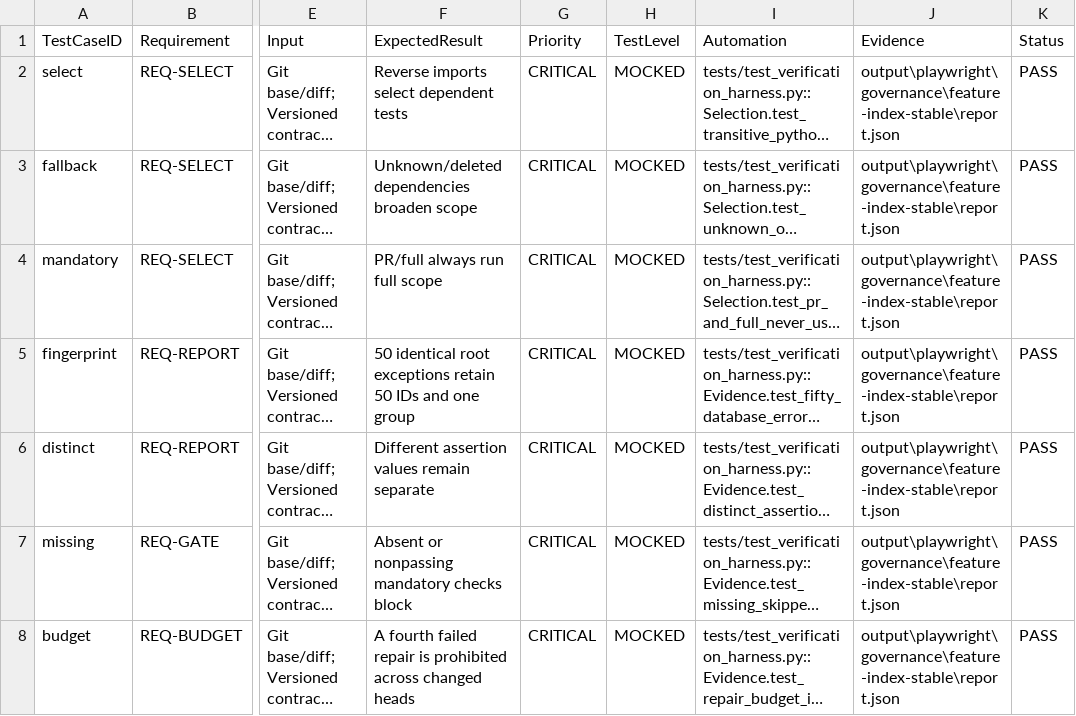
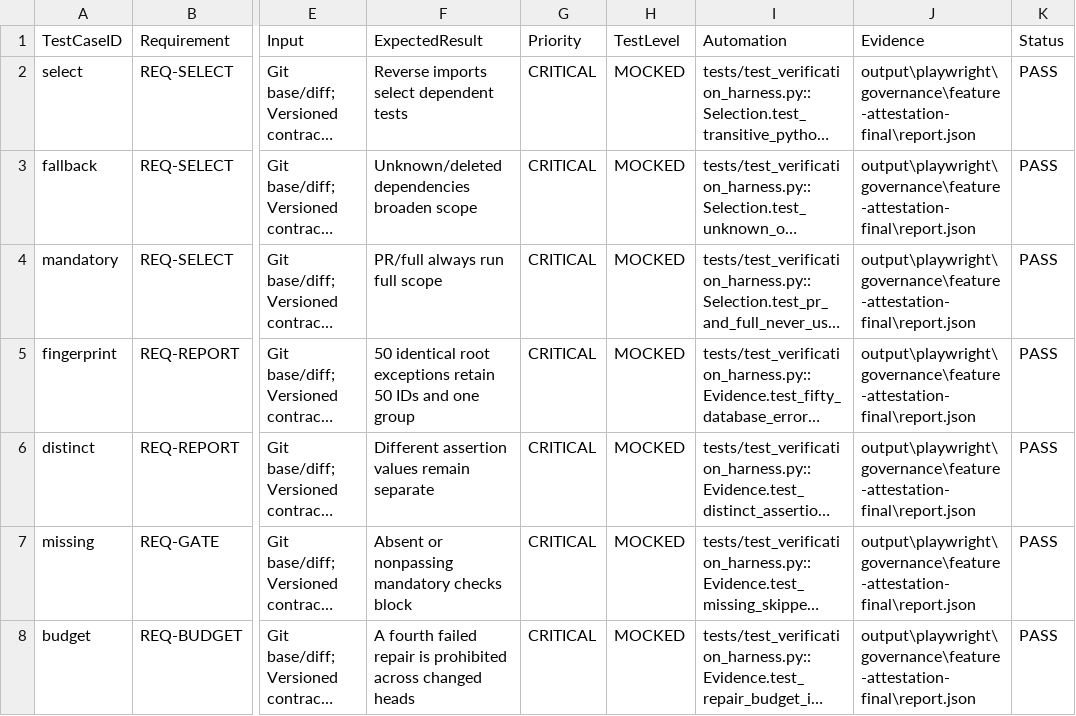
Before and after one commit to Duy-Huan/PhD-Research-Lab, a CSV file: docs/qa/matrices/FQC-DEV-001.csv, drawn as a sheet; only a part is shown, gaps mark what is left out; long unchanged cells end in …; the diff covers the shown part only; the diff names each change by its address in the sheet, - before the commit and + after, or states it on an @@ line.

Commit message:
fix(qa): attest all runtime inputs and preserve stable source identity

```diff
--- a/docs/qa/matrices/FQC-DEV-001.csv
+++ b/docs/qa/matrices/FQC-DEV-001.csv
-J2:J8 (Evidence): output\playwright\governance\feature-index-stable\report.json
+J2:J8 (Evidence): output\playwright\governance\feature-attestation-final\report.json
```
Also changed, not shown: 3 added rows and 4 edited cells elsewhere in this file, docs/qa/matrices/FQC-UAT-001.csv, 9 other files.
